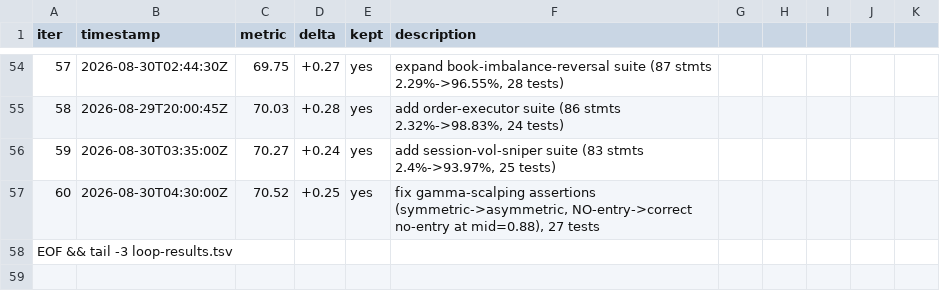
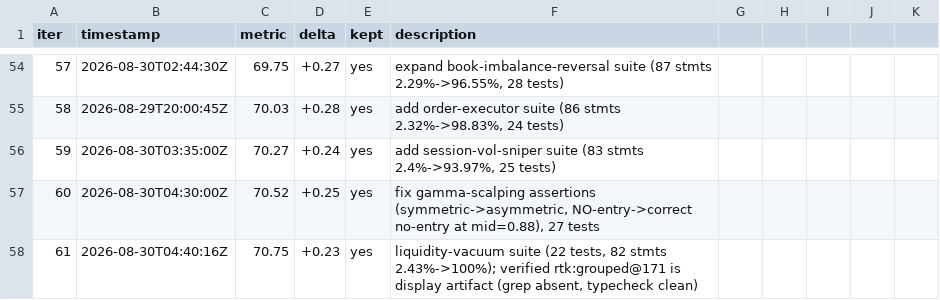
Before and after one commit to minhlongs/algo-trader, a TSV file: loop-results.tsv, drawn as a sheet; only a part is shown, gaps mark what is left out.

Commit message:
chore: clean loop-results.tsv line 58 heredoc artifact, append iter 61 row

```diff
--- a/loop-results.tsv
+++ b/loop-results.tsv
@@ -57,2 +57,2 @@ iter	timestamp	metric	delta	kept	description
 60	2026-08-30T04:30:00Z	70.52	+0.25	yes	fix gamma-scalping assertions (symmetric->asymmetric, NO-entry->correct no-entry at mid=0.88), 27 tests
-EOF && tail -3 loop-results.tsv
+61	2026-08-30T04:40:16Z	70.75	+0.23	yes	liquidity-vacuum suite (22 tests, 82 stmts 2.43%->100%); verified rtk:grouped@171 is display artifact (grep absent, typecheck clean)
```
